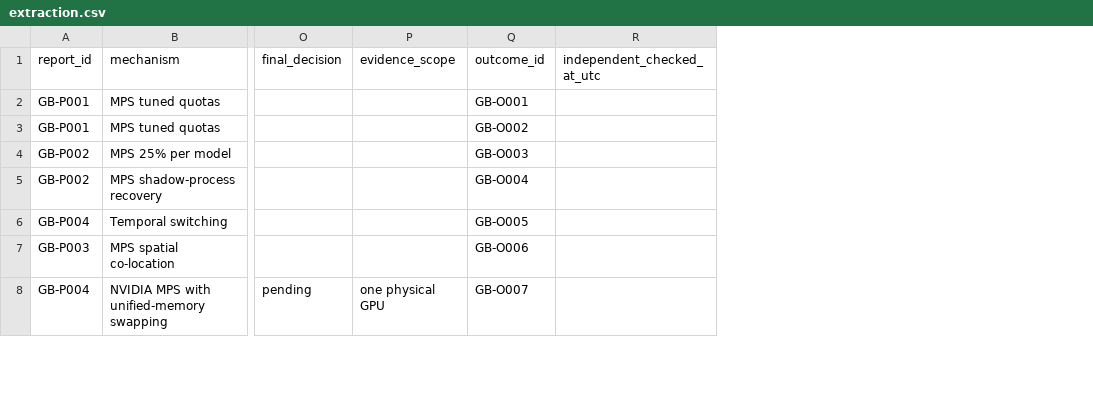
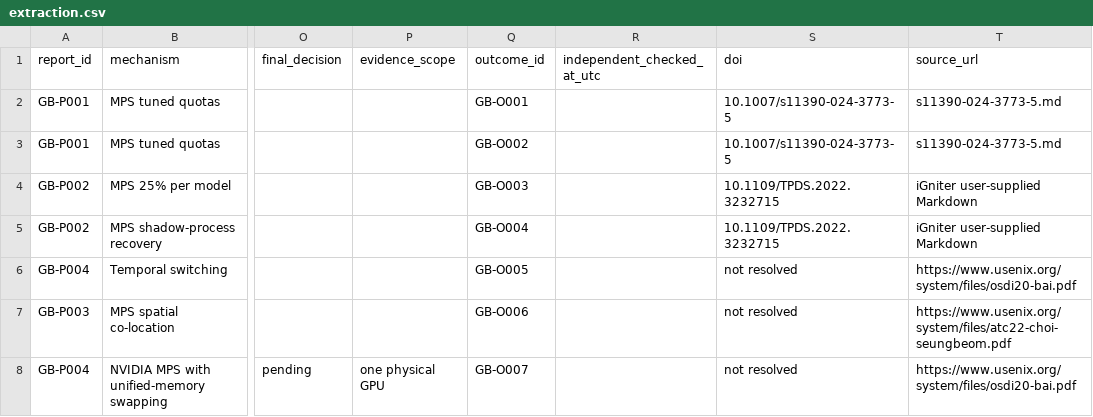
Before and after one commit to Raazia-Imran/os_CEPPPPPP, a CSV file: evidence/extraction.csv, drawn as a sheet; only a part is shown, gaps mark what is left out; the diff covers the shown part only; the diff names each change by its address in the sheet, - before the commit and + after, or states it on an @@ line.

```diff
--- a/evidence/extraction.csv
+++ b/evidence/extraction.csv
+column S (doi), rows 2-8: 10.1007/s11390-024-3773-5 | 10.1007/s11390-024-3773-5 | 10.1109/TPDS.2022.3232715 | 10.1109/TPDS.2022.3232715 | not resolved | not resolved | not resolved
+column T (source_url), rows 2-8: s11390-024-3773-5.md | s11390-024-3773-5.md | iGniter user-supplied Markdown | iGniter user-supplied Markdown | https://www.usenix.org/system/files/osdi20-bai.pdf | https://www.usenix.org/system/files/atc22-choi-seungbeom.pdf | https://www.usenix.org/system/files/osdi20-bai.pdf
```
Also changed, not shown: 4 added rows elsewhere in this file, evidence/cycle3_retrieval.csv, evidence/fulltext_checks.csv, 12 other files.
